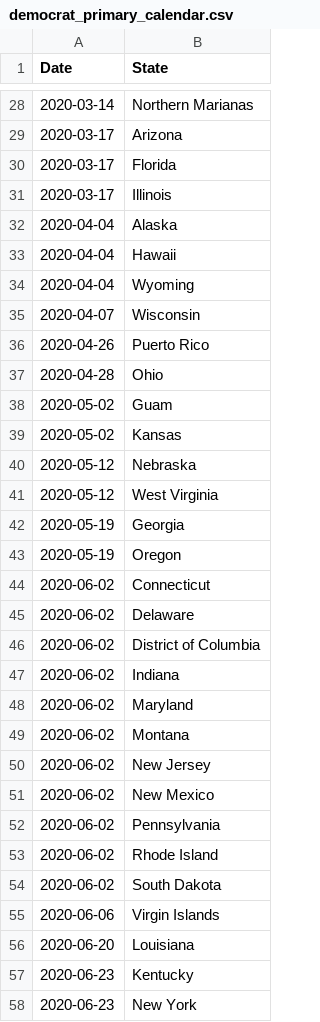
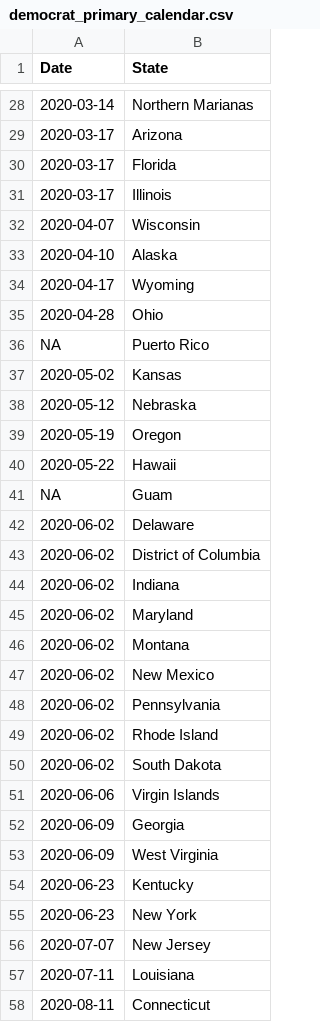
Before and after one commit to ModelledCitizen/project-harvest, a CSV file: democrat_primary_calendar.csv, drawn as a sheet; only a part is shown, gaps mark what is left out; removed rows and columns are numbered as before the commit, all else as after; the diff names each change by its address in the sheet, - before the commit and + after, or states it on an @@ line.

```diff
--- a/democrat_primary_calendar.csv
+++ b/democrat_primary_calendar.csv
-row 32: 2020-04-04 | Alaska
-row 33: 2020-04-04 | Hawaii
-row 34: 2020-04-04 | Wyoming
-row 36: 2020-04-26 | Puerto Rico
+row 33: 2020-04-10 | Alaska
+row 34: 2020-04-17 | Wyoming
-row 38: 2020-05-02 | Guam
+row 36: NA | Puerto Rico
-row 41: 2020-05-12 | West Virginia
-row 42: 2020-05-19 | Georgia
-row 44: 2020-06-02 | Connecticut
+row 40: 2020-05-22 | Hawaii
+row 41: NA | Guam
-row 50: 2020-06-02 | New Jersey
-row 56: 2020-06-20 | Louisiana
+row 52: 2020-06-09 | Georgia
+row 53: 2020-06-09 | West Virginia
+row 56: 2020-07-07 | New Jersey
+row 57: 2020-07-11 | Louisiana
+row 58: 2020-08-11 | Connecticut
```
Also changed, not shown: _tables/polls/RCP_National_h2h_biden.csv, _tables/polls/RCP_Wisconsin_h2h_biden.csv, 11 other files.
